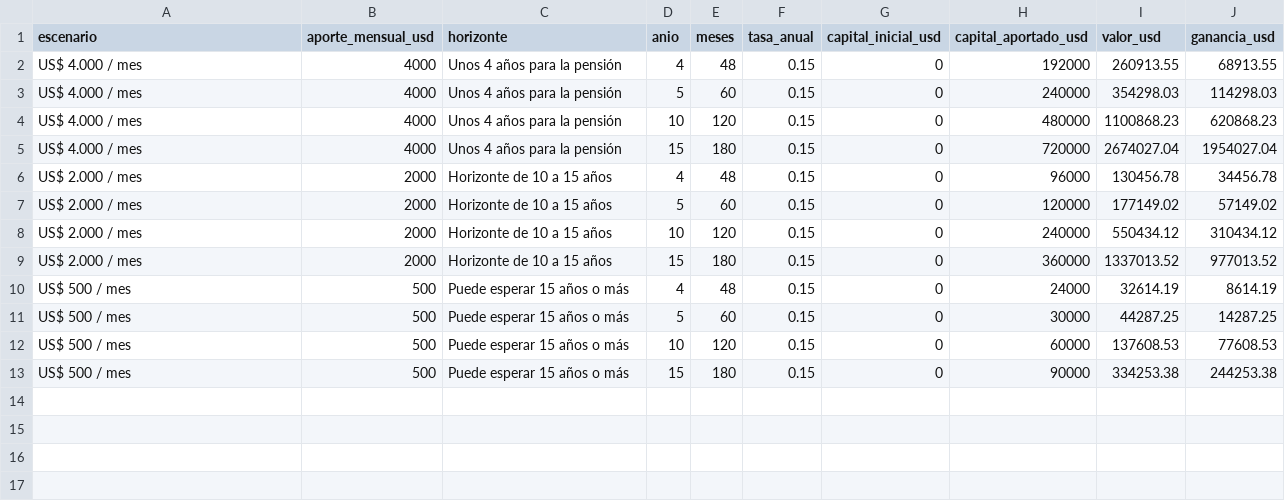
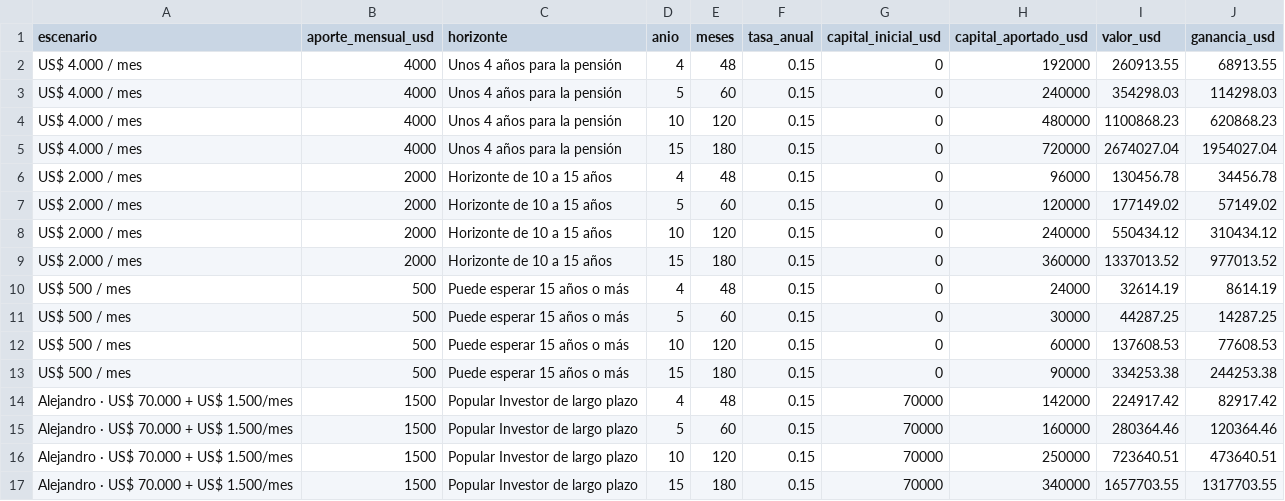
Before and after one commit to Andalejo1109/interes-compuesto-aportes, a CSV file: salida/apendice_cortes.csv, drawn as a sheet.

Commit message:
Agrega a Alejandro al apéndice: US$ 70.000 + US$ 1.500 al mes

```diff
--- a/salida/apendice_cortes.csv
+++ b/salida/apendice_cortes.csv
@@ -13 +13,5 @@
 "US$ 500 / mes",500,"Puede esperar 15 años o más",15,180,0.15,0,90000,334253.38,244253.38
+"Alejandro · US$ 70.000 + US$ 1.500/mes",1500,"Popular Investor de largo plazo",4,48,0.15,70000,142000,224917.42,82917.42
+"Alejandro · US$ 70.000 + US$ 1.500/mes",1500,"Popular Investor de largo plazo",5,60,0.15,70000,160000,280364.46,120364.46
+"Alejandro · US$ 70.000 + US$ 1.500/mes",1500,"Popular Investor de largo plazo",10,120,0.15,70000,250000,723640.51,473640.51
+"Alejandro · US$ 70.000 + US$ 1.500/mes",1500,"Popular Investor de largo plazo",15,180,0.15,70000,340000,1657703.55,1317703.55
```
